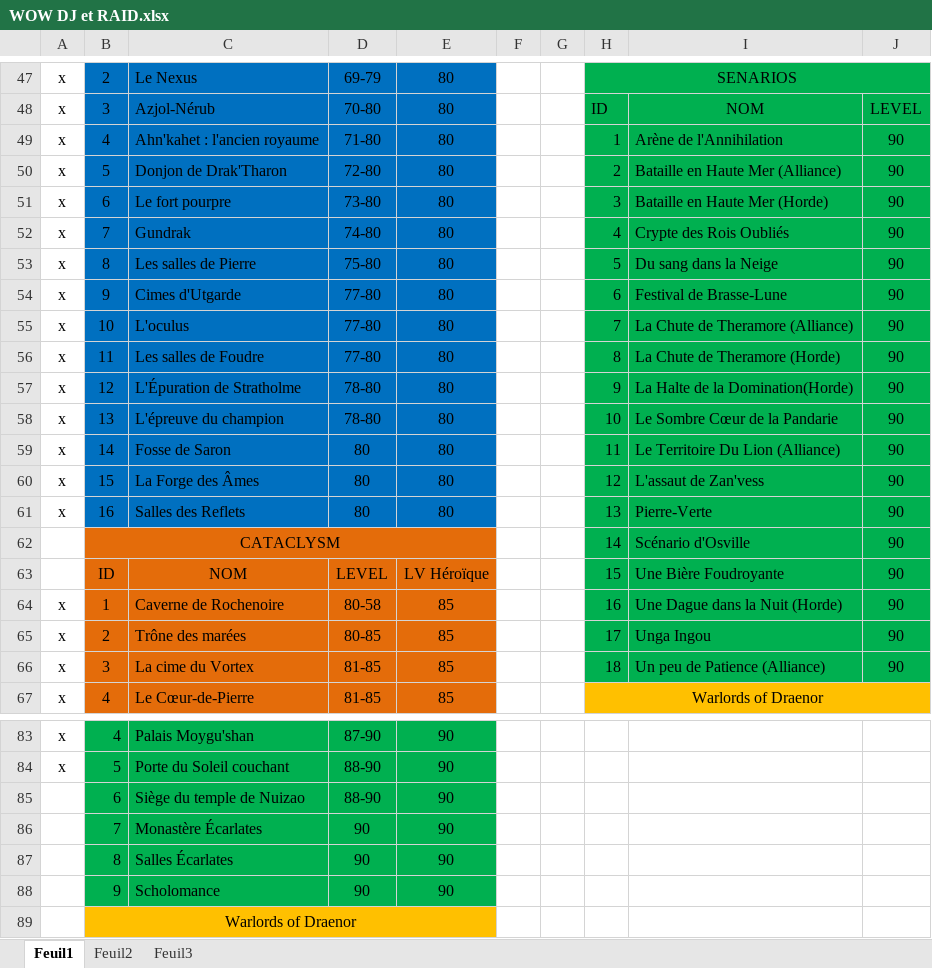
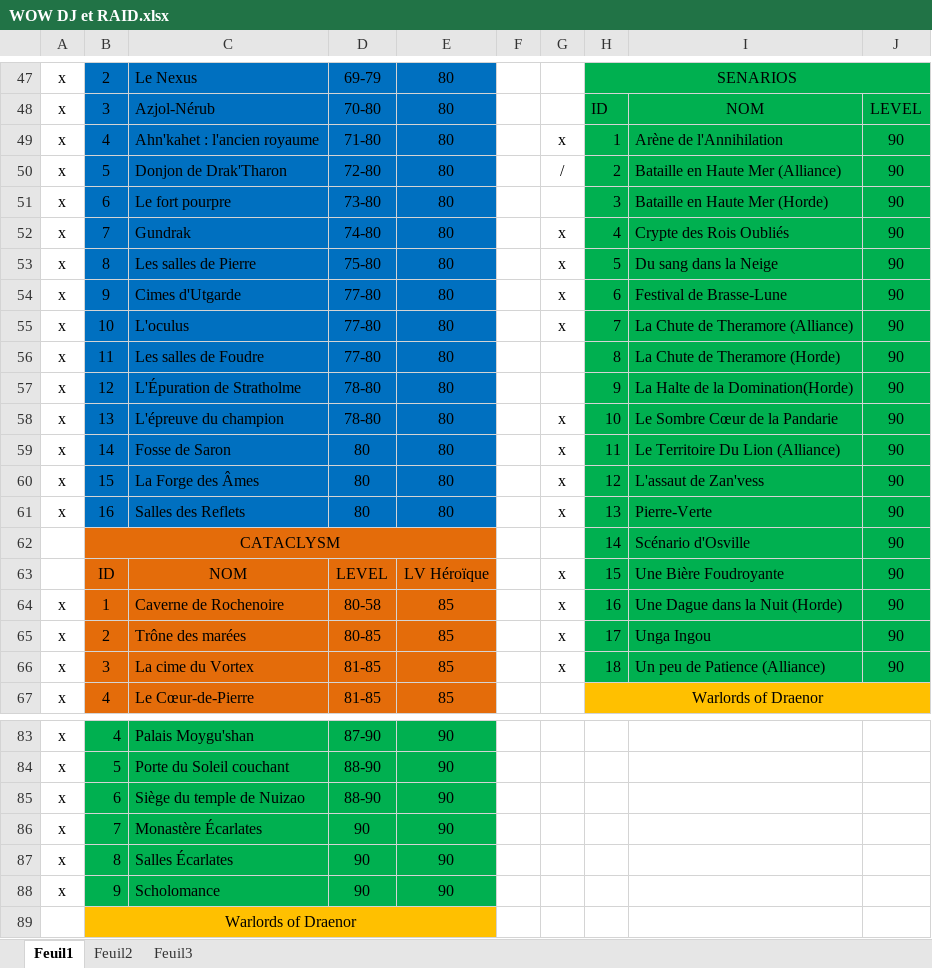
Before and after one commit to Vkasperski/SIO2, an Excel workbook: 2016-2017/Appli outil de recherche donjon et raid wow/WOW DJ et RAID.xlsx, sheet Feuil1, drawn as a sheet; only a part is shown, gaps mark what is left out; values as stored, in another font and other column widths than the file's, no borders; the diff names each change by its address in the sheet, - before the commit and + after, or states it on an @@ line.

Commit message:
wow

```diff
--- a/2016-2017/Appli outil de recherche donjon et raid wow/WOW DJ et RAID.xlsx (sheet Feuil1)
+++ b/2016-2017/Appli outil de recherche donjon et raid wow/WOW DJ et RAID.xlsx (sheet Feuil1)
-G49: (empty)
+G49: x
-G50: (empty)
+G50: /
-G52:G55: (empty)
+G52:G55: x
-G58:G61: (empty)
+G58:G61: x
-G63:G66: (empty)
+G63:G66: x
-A85:A88: (empty)
+A85:A88: x
```
